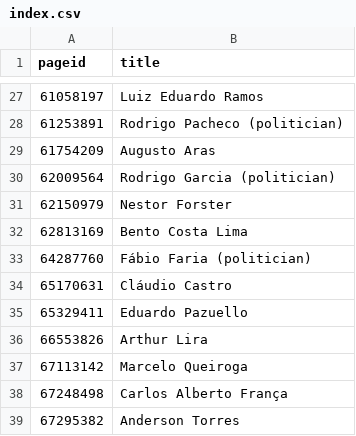
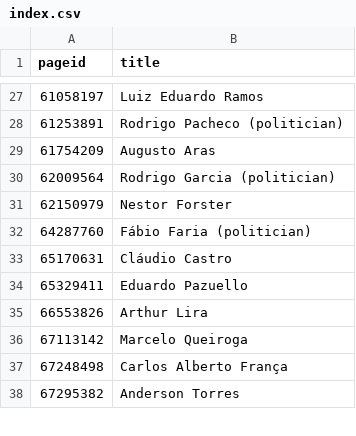
Before and after one commit to every-politician-scrapers/brazil-ministers, a CSV file: enwiki/index.csv, drawn as a sheet; only a part is shown, gaps mark what is left out.

```diff
--- a/enwiki/index.csv
+++ b/enwiki/index.csv
@@ -31,3 +31,2 @@ pageid,title
 62150979,Nestor Forster
-62813169,Bento Costa Lima
 64287760,Fábio Faria (politician)
```
Also changed, not shown: 5 other files.
